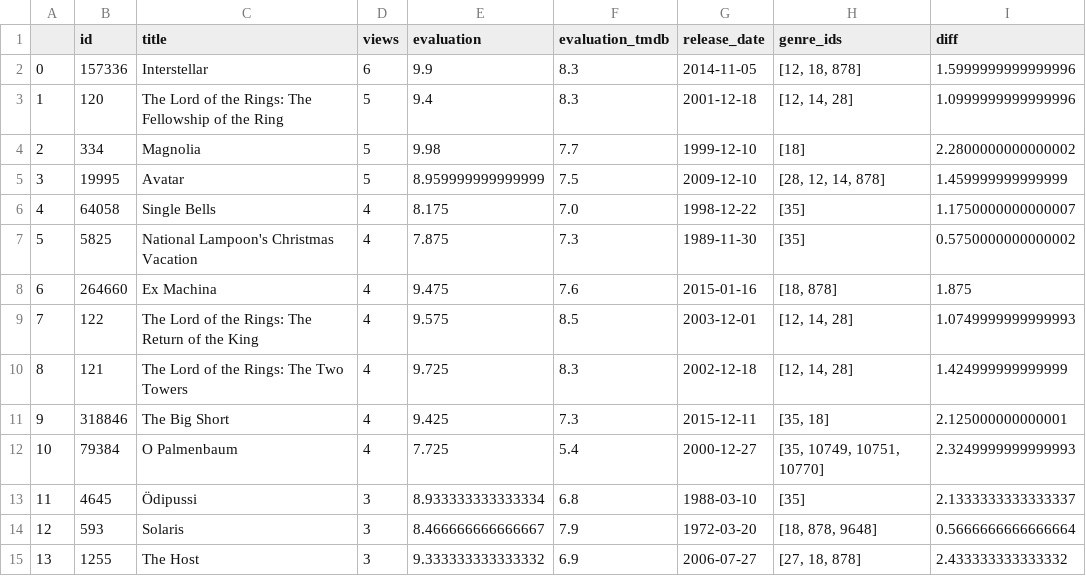
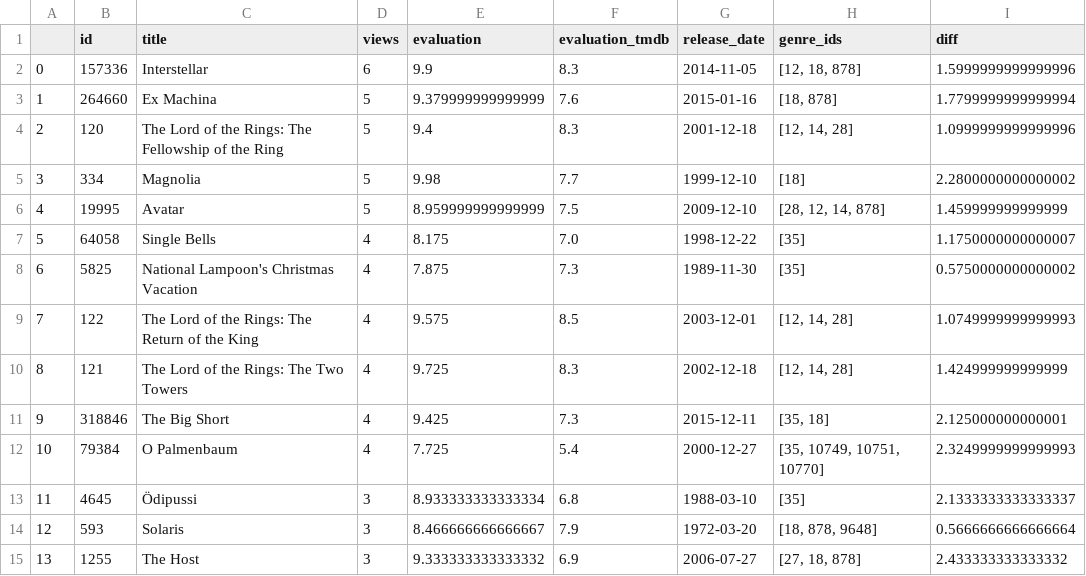
Before and after one commit to muellermax/movie-opera-diary, a CSV file: wrangling_scripts/input_tmdb.csv, drawn as a sheet; only a part is shown.

```diff
--- a/wrangling_scripts/input_tmdb.csv
+++ b/wrangling_scripts/input_tmdb.csv
@@ -2,8 +2,8 @@
 0,157336,Interstellar,6,9.9,8.3,2014-11-05,"[12, 18, 878]",1.5999999999999996
-1,120,The Lord of the Rings: The Fellowship of the Ring,5,9.4,8.3,2001-12-18,"[12, 14, 28]",1.0999999999999996
-2,334,Magnolia,5,9.98,7.7,1999-12-10,[18],2.2800000000000002
-3,19995,Avatar,5,8.959999999999999,7.5,2009-12-10,"[28, 12, 14, 878]",1.459999999999999
-4,64058,Single Bells,4,8.175,7.0,1998-12-22,[35],1.1750000000000007
-5,5825,National Lampoon's Christmas Vacation,4,7.875,7.3,1989-11-30,[35],0.5750000000000002
-6,264660,Ex Machina,4,9.475,7.6,2015-01-16,"[18, 878]",1.875
+1,264660,Ex Machina,5,9.379999999999999,7.6,2015-01-16,"[18, 878]",1.7799999999999994
+2,120,The Lord of the Rings: The Fellowship of the Ring,5,9.4,8.3,2001-12-18,"[12, 14, 28]",1.0999999999999996
+3,334,Magnolia,5,9.98,7.7,1999-12-10,[18],2.2800000000000002
+4,19995,Avatar,5,8.959999999999999,7.5,2009-12-10,"[28, 12, 14, 878]",1.459999999999999
+5,64058,Single Bells,4,8.175,7.0,1998-12-22,[35],1.1750000000000007
+6,5825,National Lampoon's Christmas Vacation,4,7.875,7.3,1989-11-30,[35],0.5750000000000002
 7,122,The Lord of the Rings: The Return of the King,4,9.575,8.5,2003-12-01,"[12, 14, 28]",1.0749999999999993
```
Also changed, not shown: 3 other files.
